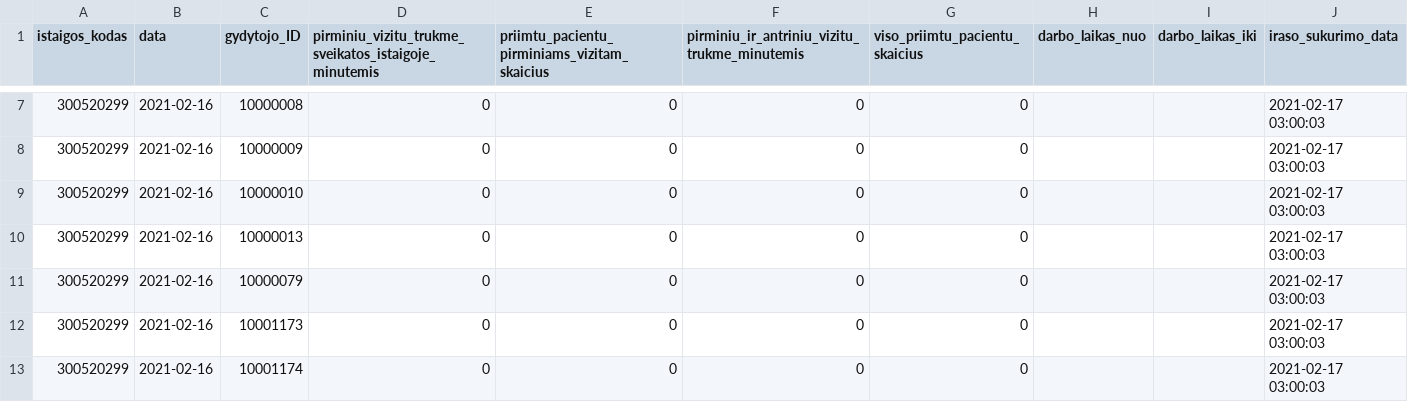
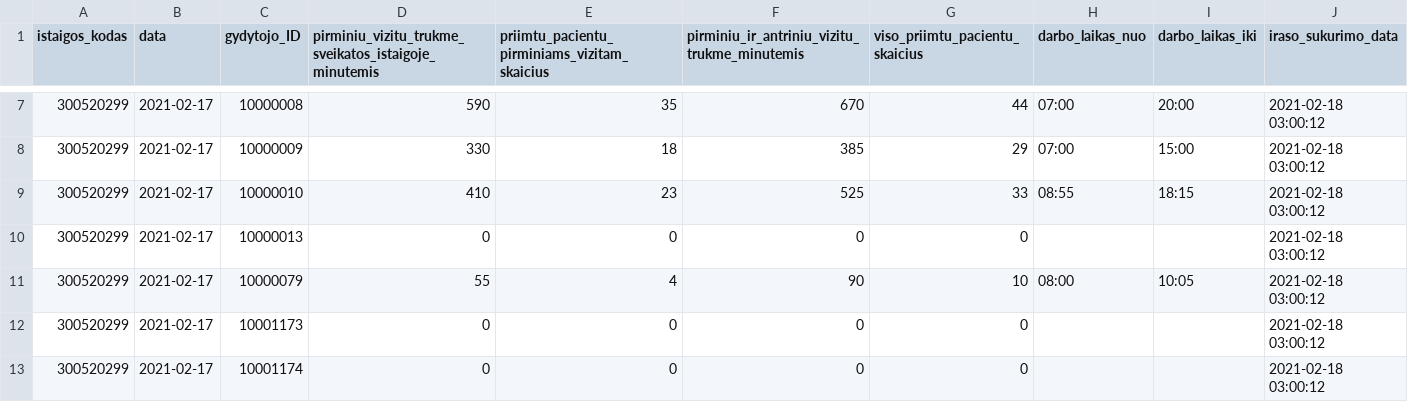
Before and after one commit to vilnius/VRMMC, a CSV file: 300520299_family_doctors_visits_hours.csv, drawn as a sheet; only a part is shown, gaps mark what is left out; the diff covers the shown part only.

```diff
--- a/300520299_family_doctors_visits_hours.csv
+++ b/300520299_family_doctors_visits_hours.csv
@@ -7,7 +7,7 @@ istaigos_kodas;data;gydytojo_ID;pirminiu_vizitu_trukme_sveikatos_istaigoje_minut
-300520299;2021-02-16;10000008;0;0;0;0;;;2021-02-17 03:00:03
-300520299;2021-02-16;10000009;0;0;0;0;;;2021-02-17 03:00:03
-300520299;2021-02-16;10000010;0;0;0;0;;;2021-02-17 03:00:03
-300520299;2021-02-16;10000013;0;0;0;0;;;2021-02-17 03:00:03
-300520299;2021-02-16;10000079;0;0;0;0;;;2021-02-17 03:00:03
-300520299;2021-02-16;10001173;0;0;0;0;;;2021-02-17 03:00:03
-300520299;2021-02-16;10001174;0;0;0;0;;;2021-02-17 03:00:03
+300520299;2021-02-17;10000008;590;35;670;44;07:00;20:00;2021-02-18 03:00:12
+300520299;2021-02-17;10000009;330;18;385;29;07:00;15:00;2021-02-18 03:00:12
+300520299;2021-02-17;10000010;410;23;525;33;08:55;18:15;2021-02-18 03:00:12
+300520299;2021-02-17;10000013;0;0;0;0;;;2021-02-18 03:00:12
+300520299;2021-02-17;10000079;55;4;90;10;08:00;10:05;2021-02-18 03:00:12
+300520299;2021-02-17;10001173;0;0;0;0;;;2021-02-18 03:00:12
+300520299;2021-02-17;10001174;0;0;0;0;;;2021-02-18 03:00:12
```
Also changed, not shown: 40 edited cells elsewhere in this file.
